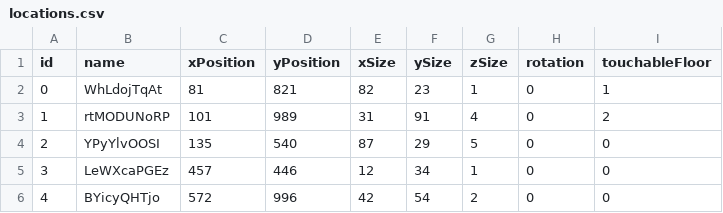
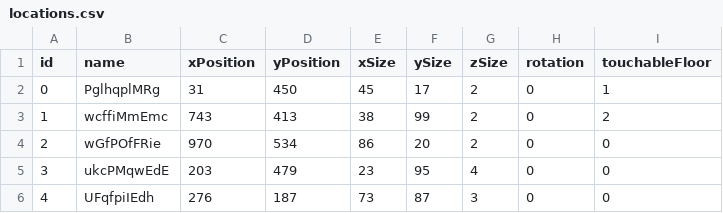
Before and after one commit to Rafael-Lee-SW/UPS-with-AI-and-ML, a CSV file: ml/locations.csv, drawn as a sheet; only a part is shown; the diff covers the shown part only.

```diff
--- a/ml/locations.csv
+++ b/ml/locations.csv
@@ -1,6 +1,6 @@
 id,name,xPosition,yPosition,xSize,ySize,zSize,rotation,touchableFloor
-0,WhLdojTqAt,81,821,82,23,1,0,1
-1,rtMODUNoRP,101,989,31,91,4,0,2
-2,YPyYlvOOSI,135,540,87,29,5,0,0
-3,LeWXcaPGEz,457,446,12,34,1,0,0
-4,BYicyQHTjo,572,996,42,54,2,0,0
+0,PglhqplMRg,31,450,45,17,2,0,1
+1,wcffiMmEmc,743,413,38,99,2,0,2
+2,wGfPOfFRie,970,534,86,20,2,0,0
+3,ukcPMqwEdE,203,479,23,95,4,0,0
+4,UFqfpiIEdh,276,187,73,87,3,0,0
```
Also changed, not shown: 29 edited cells elsewhere in this file, 4 other files.
